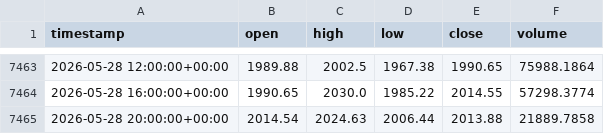
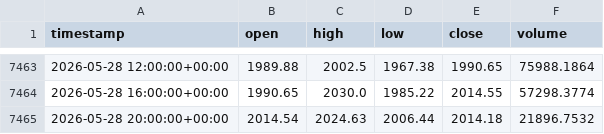
Before and after one commit to cheah505-cyber/crypto-strategy-pack, a CSV file: data/eth_usdt_4h.csv, drawn as a sheet; only a part is shown, gaps mark what is left out.

Commit message:
update data 2026-05-29

```diff
--- a/data/eth_usdt_4h.csv
+++ b/data/eth_usdt_4h.csv
@@ -7464,2 +7464,2 @@ timestamp,open,high,low,close,volume
 2026-05-28 16:00:00+00:00,1990.65,2030.0,1985.22,2014.55,57298.3774
-2026-05-28 20:00:00+00:00,2014.54,2024.63,2006.44,2013.88,21889.7858
+2026-05-28 20:00:00+00:00,2014.54,2024.63,2006.44,2014.18,21896.7532
```
